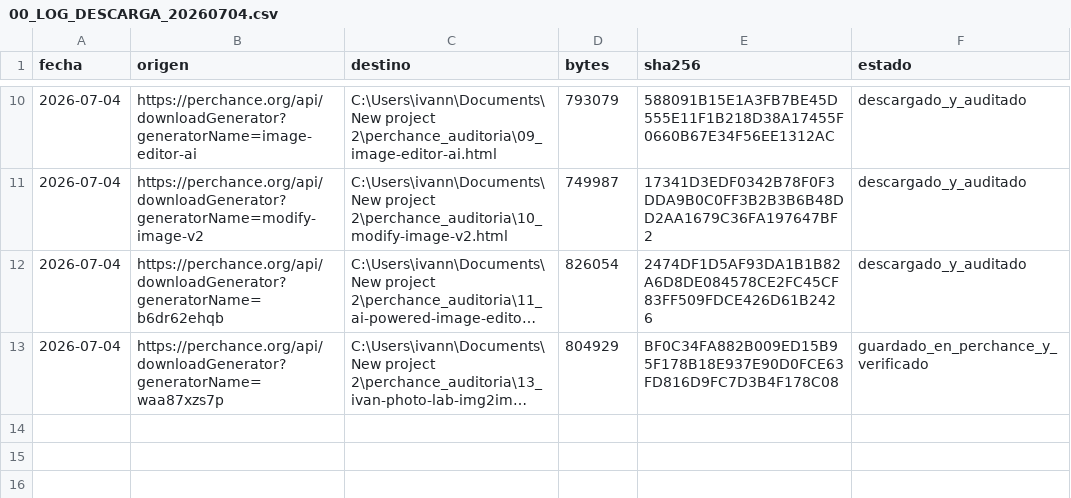
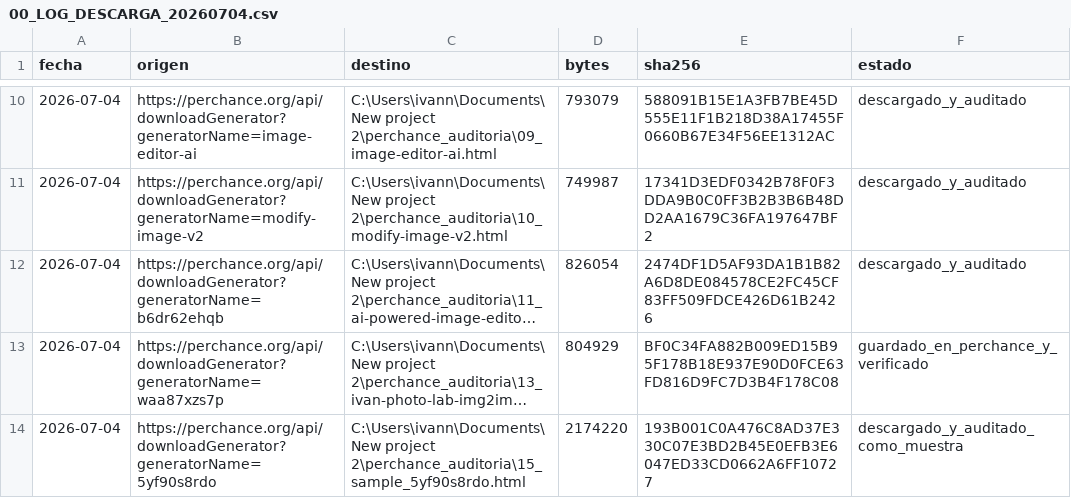
Before and after one commit to aivansoria/IVAN-PHOTO-LAB-IMG2IMG-TEST-BENCH, a CSV file: 00_LOG_DESCARGA_20260704.csv, drawn as a sheet; only a part is shown, gaps mark what is left out; long unchanged cells end in …; the diff names each change by its address in the sheet, - before the commit and + after, or states it on an @@ line.

Commit message:
Document verified four-mode capability matrix

```diff
--- a/00_LOG_DESCARGA_20260704.csv
+++ b/00_LOG_DESCARGA_20260704.csv
+row 14: 2026-07-04 | https://perchance.org/api/downloadGenerator?generatorName=5yf90s8rdo | C:\Users\ivann\Documents\New project 2\perchance_auditoria\15_sample_5yf90s8rdo.html | 2174220 | 193B001C0A476C8AD37E330C07E3BD2B45E0EFB3E6047ED33CD0662A6FF10727 | descargado_y_auditado_como_muestra
```
Also changed, not shown: 4 other files.
